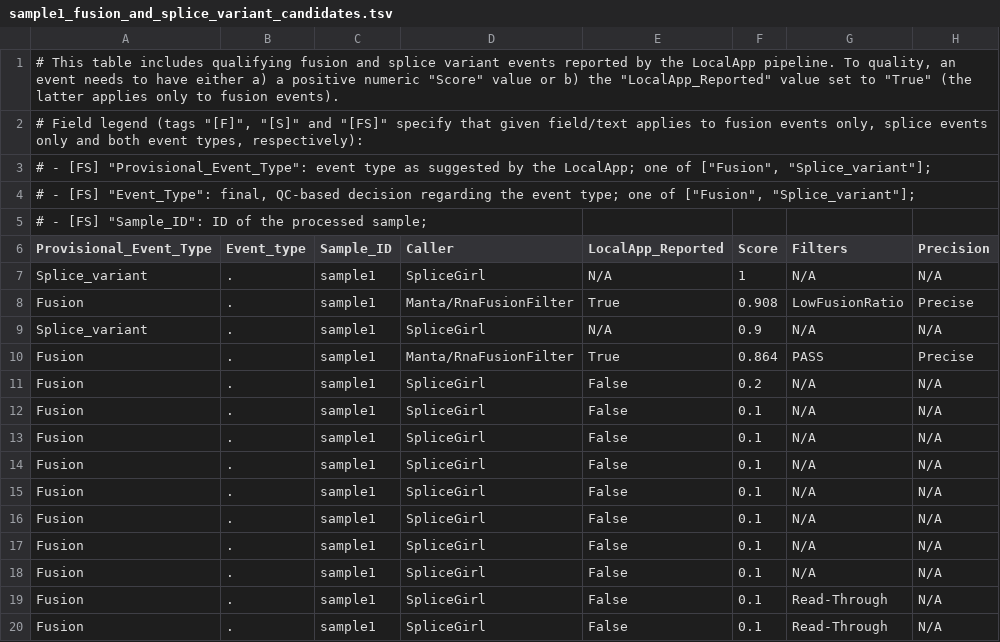
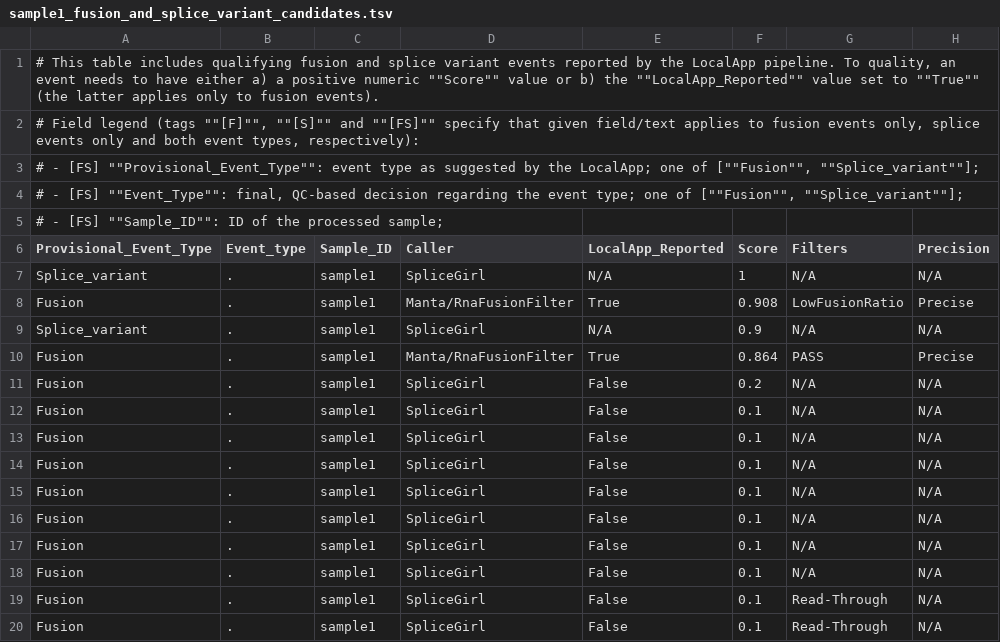
Before and after one commit to InPred-Ahus/InPreD_README, a TSV file: examples/prepare_fusviz_tables/sample1_fusion_and_splice_variant_candidates.tsv, drawn as a sheet; only a part is shown; the diff names each change by its address in the sheet, - before the commit and + after, or states it on an @@ line.

```diff
--- a/examples/prepare_fusviz_tables/sample1_fusion_and_splice_variant_candidates.tsv
+++ b/examples/prepare_fusviz_tables/sample1_fusion_and_splice_variant_candidates.tsv
-A1 (Provisional_Event_Type): …positive numeric "Score" value or b) the "LocalApp_Reported" value set to "True" (the latter…
+A1 (Provisional_Event_Type): …positive numeric ""Score"" value or b) the ""LocalApp_Reported"" value set to ""True"" (the latter…
-A2 (Provisional_Event_Type): …legend (tags "[F]", "[S]" and "[FS]" specify that…
+A2 (Provisional_Event_Type): …legend (tags ""[F]"", ""[S]"" and ""[FS]"" specify that…
-A3 (Provisional_Event_Type): …- [FS] "Provisional_Event_Type": event type as suggested by the LocalApp; one of ["Fusion", "Splice_variant"];
+A3 (Provisional_Event_Type): …- [FS] ""Provisional_Event_Type"": event type as suggested by the LocalApp; one of [""Fusion"", ""Splice_variant""];
-A4 (Provisional_Event_Type): …- [FS] "Event_Type": final, QC-based decision regarding the event type; one of ["Fusion", "Splice_variant"];
+A4 (Provisional_Event_Type): …- [FS] ""Event_Type"": final, QC-based decision regarding the event type; one of [""Fusion"", ""Splice_variant""];
-A5 (Provisional_Event_Type): …- [FS] "Sample_ID": ID of…
+A5 (Provisional_Event_Type): …- [FS] ""Sample_ID"": ID of…
```
